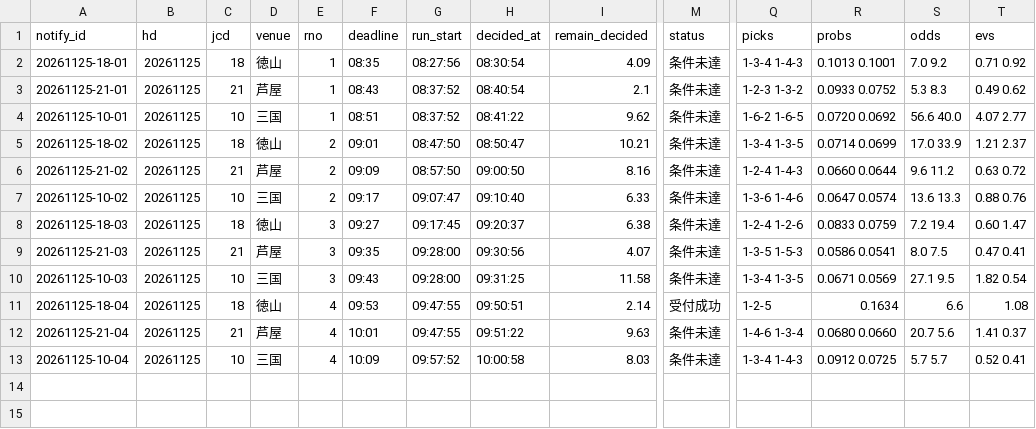
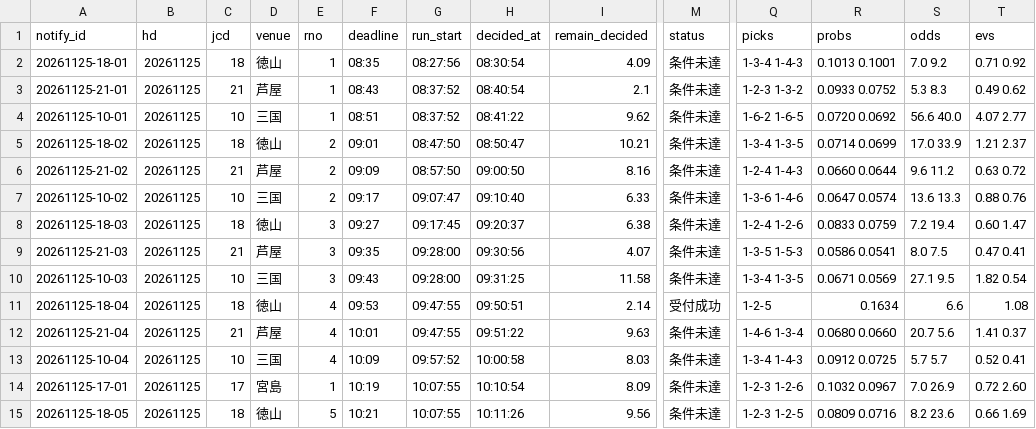
Before and after one commit to pocha2525/boatrace-ai, a CSV file: logs/notify_20261125.csv, drawn as a sheet; only a part is shown, gaps mark what is left out; rows hold the shown columns only; the diff names each change by its address in the sheet, - before the commit and + after, or states it on an @@ line.

```diff
--- a/logs/notify_20261125.csv
+++ b/logs/notify_20261125.csv
+row 14: 20261125-17-01 | 20261125 | 17 | 宮島 | 1 | 10:19 | 10:07:55 | 10:10:54 | 8.09 | 条件未達 | 1-2-3 1-2-6 | 0.1032 0.0967 | 7.0 26.9 | 0.72 2.60
+row 15: 20261125-18-05 | 20261125 | 18 | 徳山 | 5 | 10:21 | 10:07:55 | 10:11:26 | 9.56 | 条件未達 | 1-2-3 1-2-5 | 0.0809 0.0716 | 8.2 23.6 | 0.66 1.69
```
Also changed, not shown: logs/20261125.csv, logs/results_20261125.csv.
